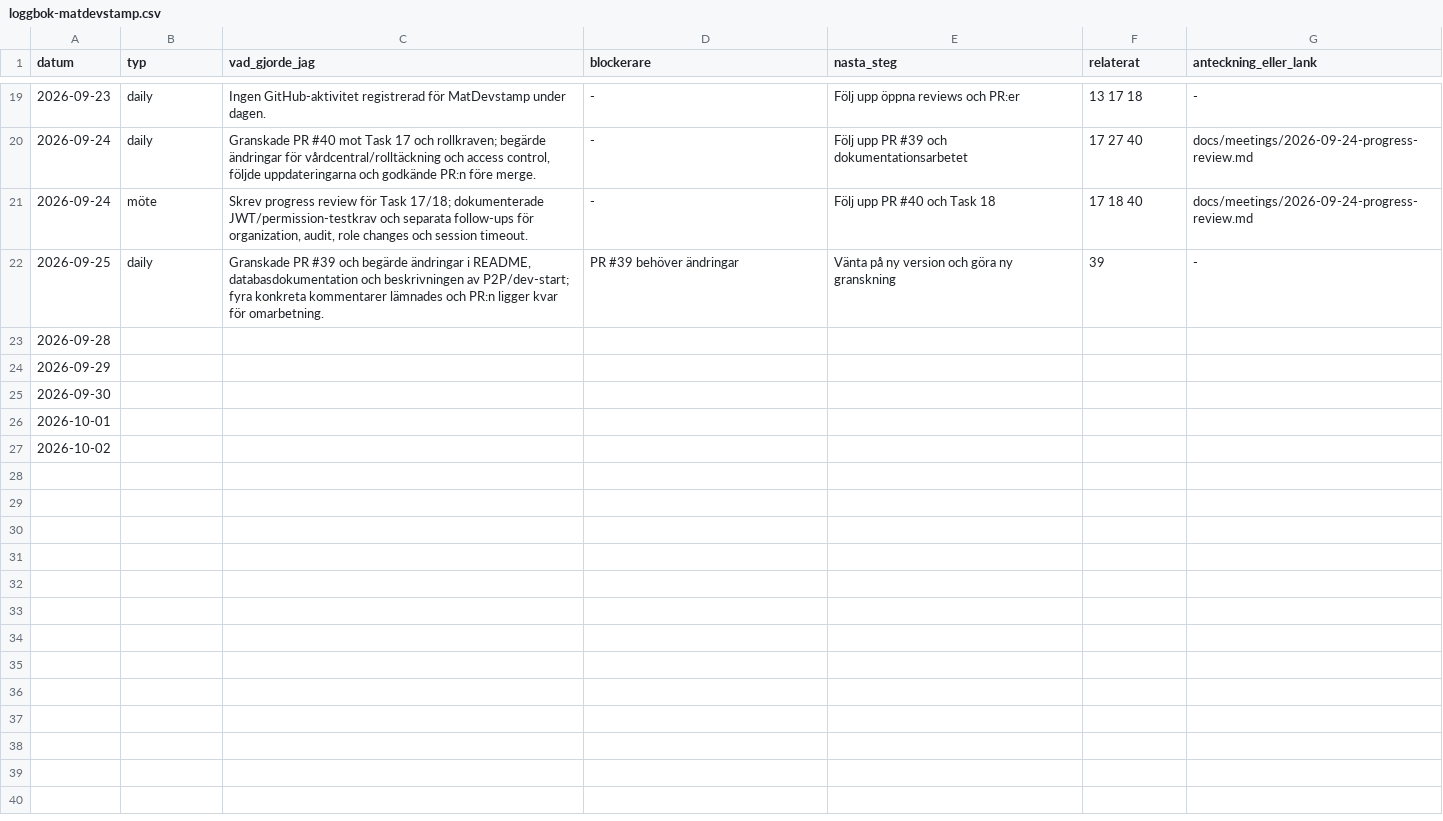
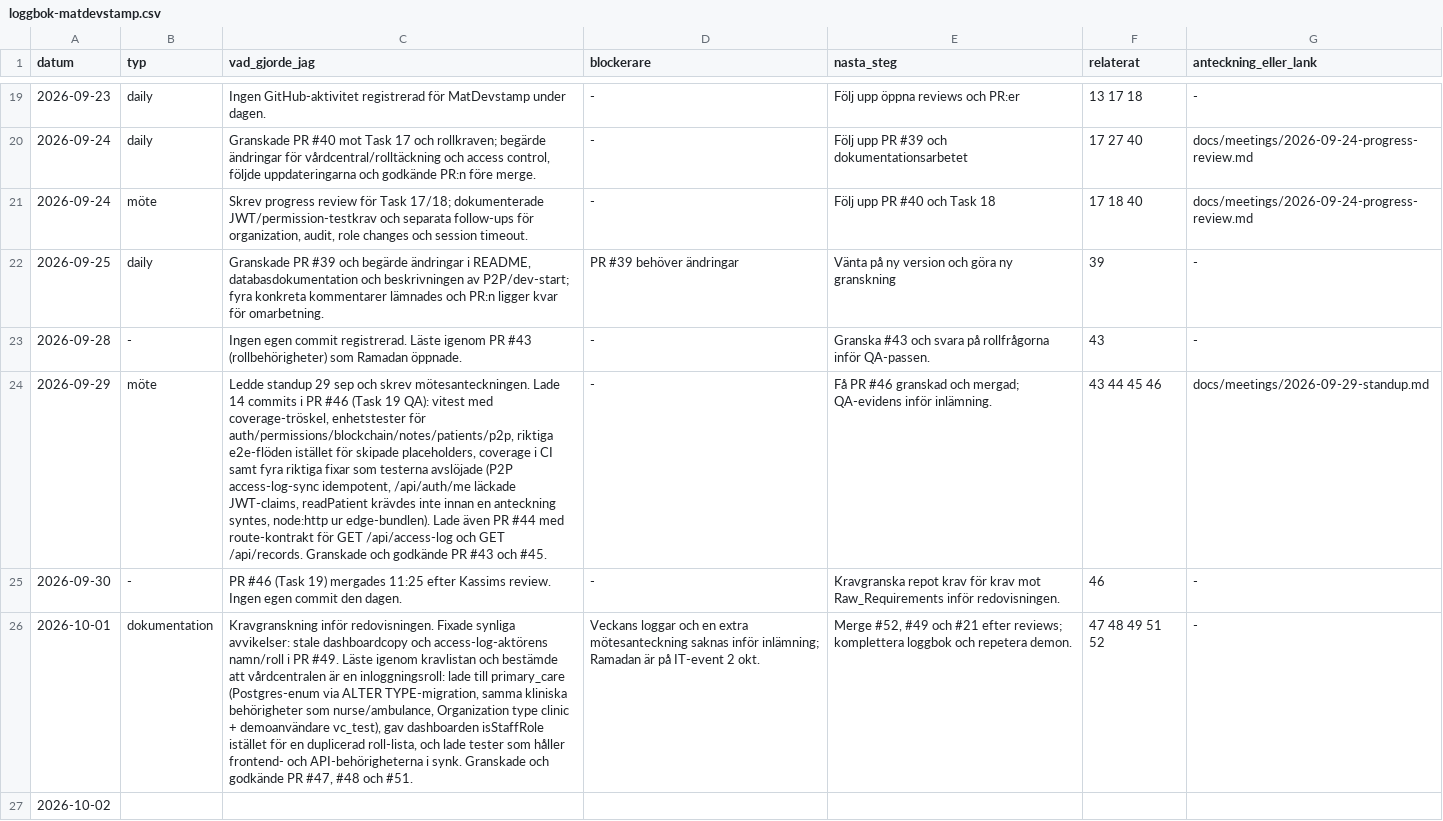
Before and after one commit to matdevstamp/inl-3-awesome-journal, a CSV file: docs/logbooks/loggbok-matdevstamp.csv, drawn as a sheet; only a part is shown, gaps mark what is left out; removed rows and columns are numbered as before the commit, all else as after; the diff names each change by its address in the sheet, - before the commit and + after, or states it on an @@ line.

Commit message:
docs: extend matdevstamp logbook to 1 okt
Fills the four empty rows for 28-30 Sep and 1 Oct from git history and
PR activity:

- 29 Sep: led the standup, 14 commits in PR #46 (Task 19 QA) plus PR #44,
  reviewed PR #43 and #45
- 30 Sep: PR #46 merged 11:25 after Kassim's review
- 1 Oct: requirements audit, PR #49 (stale copy, access-log actors) and
  the primary_care role decision, reviewed PR #47, #48 and #51

2 Oct is left empty on purpose: that is the presentation day.

The week-check table in docs/logbooks/README.md lists the meeting notes now
present in this branch and drops the per-person daily-row column, which
required reporting what each member had written. 2 Oct stays in someone's
own log.

```diff
--- a/docs/logbooks/loggbok-matdevstamp.csv
+++ b/docs/logbooks/loggbok-matdevstamp.csv
-row 23: 2026-09-28
-row 24: 2026-09-29
-row 25: 2026-09-30
-row 26: 2026-10-01
+row 23: 2026-09-28 | - | Ingen egen commit registrerad. Läste igenom PR #43 (rollbehörigheter) som Ramadan öppnade. | - | Granska #43 och svara på rollfrågorna inför QA-passen. | 43 | -
+row 24: 2026-09-29 | möte | Ledde standup 29 sep och skrev mötesanteckningen. Lade 14 commits i PR #46 (Task 19 QA): vitest med coverage-tröskel, enhetstester för auth/permissions/blockchain/notes/patients/p2p, riktiga e2e-flöden istället för skipade placeholders, coverage i CI samt fyra riktiga fixar som testerna avslöjade (P2P access-log-sync idempotent, /api/auth/me läckade JWT-claims, readPatient krävdes inte innan en anteckning syntes, node:http ur edge-bundlen). Lade även PR #44 med route-kontrakt för GET /api/access-log och GET /api/records. Granskade och godkände PR #43 och #45. | - | Få PR #46 granskad och mergad; QA-evidens inför inlämning. | 43 44 45 46 | docs/meetings/2026-09-29-standup.md
+row 25: 2026-09-30 | - | PR #46 (Task 19) mergades 11:25 efter Kassims review. Ingen egen commit den dagen. | - | Kravgranska repot krav för krav mot Raw_Requirements inför redovisningen. | 46 | -
+row 26: 2026-10-01 | dokumentation | Kravgranskning inför redovisningen. Fixade synliga avvikelser: stale dashboardcopy och access-log-aktörens namn/roll i PR #49. Läste igenom kravlistan och bestämde att vårdcentralen är en inloggningsroll: lade till primary_care (Postgres-enum via ALTER TYPE-migration, samma kliniska behörigheter som nurse/ambulance, Organization type clinic + demoanvändare vc_test), gav dashboarden isStaffRole istället för en duplicerad roll-lista, och lade tester som håller frontend- och API-behörigheterna i synk. Granskade och godkände PR #47, #48 och #51. | Veckans loggar och en extra mötesanteckning saknas inför inlämning; Ramadan är på IT-event 2 okt. | Merge #52, #49 och #21 efter reviews; komplettera loggbok och repetera demon. | 47 48 49 51 52 | -
```
Also changed, not shown: 1 other file.
